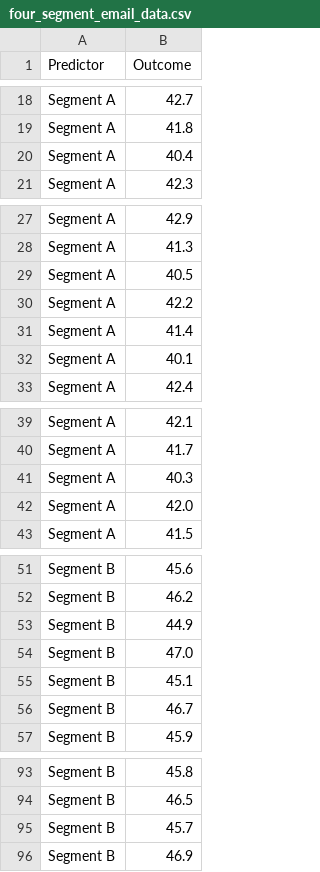
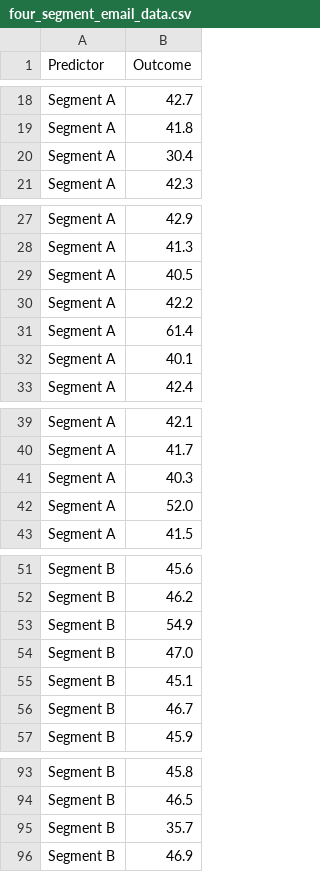
Before and after one commit to andrewbaker13/mktg_bivariate_tools, a CSV file: apps/bivariate_regression/scenarios/four_segment_email_data.csv, drawn as a sheet; only a part is shown, gaps mark what is left out; the diff covers the shown part only.

```diff
--- a/apps/bivariate_regression/scenarios/four_segment_email_data.csv
+++ b/apps/bivariate_regression/scenarios/four_segment_email_data.csv
@@ -19,3 +19,3 @@ Segment A,42.7
 Segment A,41.8
-Segment A,40.4
+Segment A,30.4
 Segment A,42.3
@@ -30,3 +30,3 @@ Segment A,40.5
 Segment A,42.2
-Segment A,41.4
+Segment A,61.4
 Segment A,40.1
@@ -41,3 +41,3 @@ Segment A,41.7
 Segment A,40.3
-Segment A,42.0
+Segment A,52.0
 Segment A,41.5
@@ -52,3 +52,3 @@ Segment B,45.6
 Segment B,46.2
-Segment B,44.9
+Segment B,54.9
 Segment B,47.0
@@ -94,3 +94,3 @@ Segment B,45.8
 Segment B,46.5
-Segment B,45.7
+Segment B,35.7
 Segment B,46.9
```
Also changed, not shown: 2 edited cells elsewhere in this file, apps/bivariate_regression/scenarios/continuous_marketing_mix_data.csv, 2 other files.
